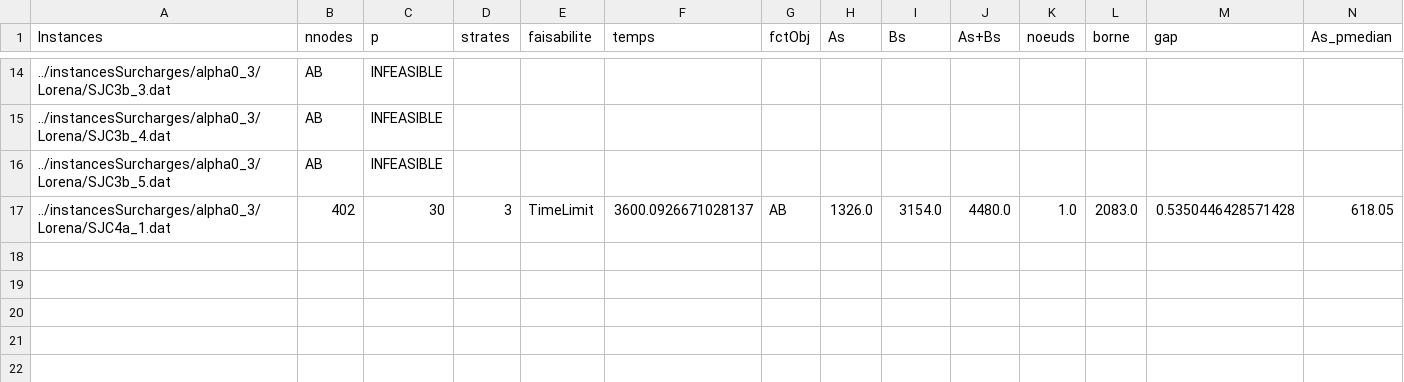
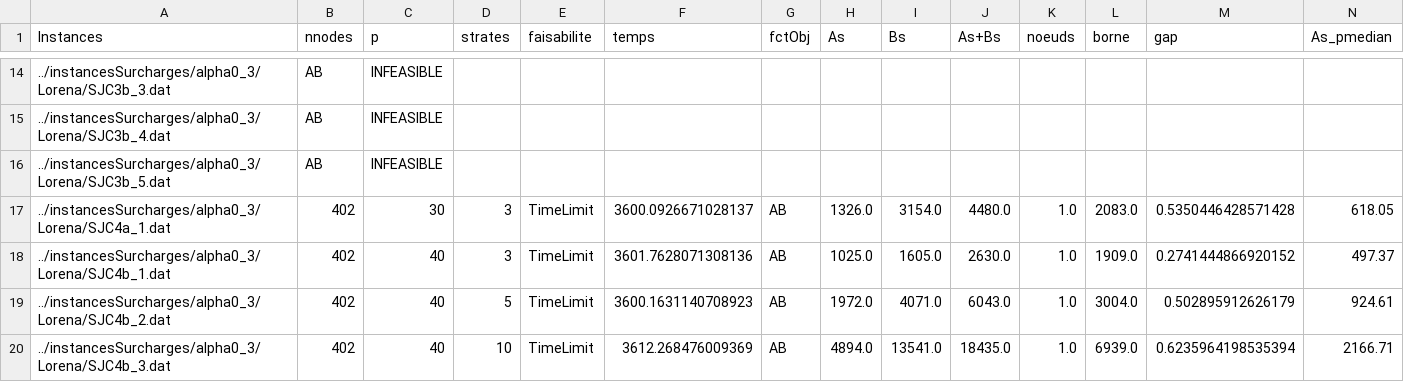
Before and after one commit to anto-nainFR/GurobiTests, a CSV file: resultats/fctAB/alpha0_3/lorena.csv, drawn as a sheet; only a part is shown, gaps mark what is left out; rows hold the shown columns only; the diff names each change by its address in the sheet, - before the commit and + after, or states it on an @@ line.

```diff
--- a/resultats/fctAB/alpha0_3/lorena.csv
+++ b/resultats/fctAB/alpha0_3/lorena.csv
+row 18: ../instancesSurcharges/alpha0_3/Lorena/SJC4b_1.dat | 402 | 40 | 3 | TimeLimit | 3601.7628071308136 | AB | 1025.0 | 1605.0 | 2630.0 | 1.0 | 1909.0 | 0.2741444866920152 | 497.37
+row 19: ../instancesSurcharges/alpha0_3/Lorena/SJC4b_2.dat | 402 | 40 | 5 | TimeLimit | 3600.1631140708923 | AB | 1972.0 | 4071.0 | 6043.0 | 1.0 | 3004.0 | 0.502895912626179 | 924.61
+row 20: ../instancesSurcharges/alpha0_3/Lorena/SJC4b_3.dat | 402 | 40 | 10 | TimeLimit | 3612.268476009369 | AB | 4894.0 | 13541.0 | 18435.0 | 1.0 | 6939.0 | 0.6235964198535394 | 2166.71
```
Also changed, not shown: resultats/fctA/alpha0_1/pmed.csv, resultats/fctA/alpha0_3/lorena.csv, 7 other files.
